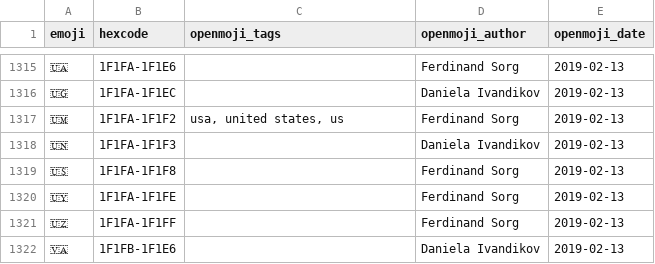
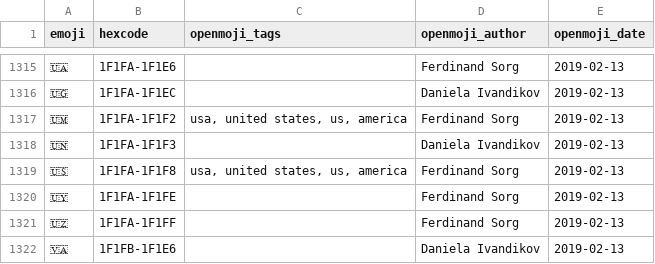
Before and after one commit to hfg-gmuend/openmoji, a CSV file: data/enhancements-emoji-unicode-data.csv, drawn as a sheet; only a part is shown, gaps mark what is left out.

Commit message:
Improves Tags of Emojis

```diff
--- a/data/enhancements-emoji-unicode-data.csv
+++ b/data/enhancements-emoji-unicode-data.csv
@@ -1316,5 +1316,5 @@ emoji,hexcode,openmoji_tags,openmoji_author,openmoji_date
 🇺🇬,1F1FA-1F1EC,,Daniela Ivandikov,2019-02-13
-🇺🇲,1F1FA-1F1F2,"usa, united states, us",Ferdinand Sorg,2019-02-13
+🇺🇲,1F1FA-1F1F2,"usa, united states, us, america",Ferdinand Sorg,2019-02-13
 🇺🇳,1F1FA-1F1F3,,Daniela Ivandikov,2019-02-13
-🇺🇸,1F1FA-1F1F8,,Ferdinand Sorg,2019-02-13
+🇺🇸,1F1FA-1F1F8,"usa, united states, us, america",Ferdinand Sorg,2019-02-13
 🇺🇾,1F1FA-1F1FE,,Ferdinand Sorg,2019-02-13
```
